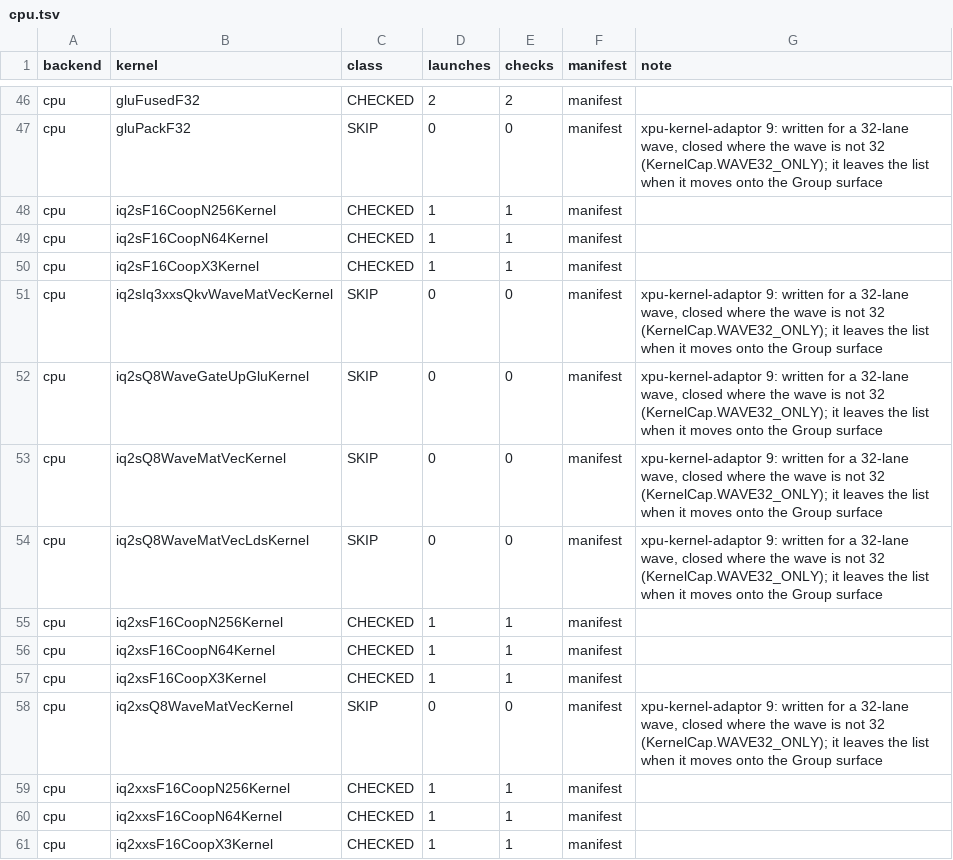
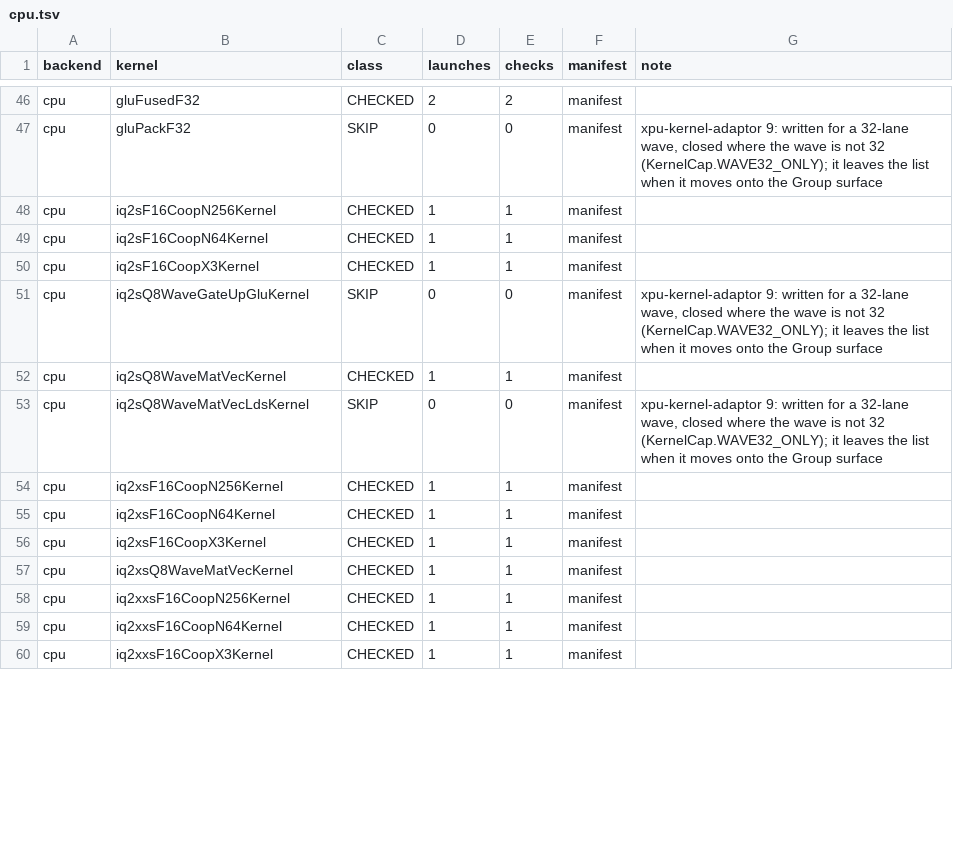
Before and after one commit to jklappenbach/cajeta-llm, a TSV file: census/cpu.tsv, drawn as a sheet; only a part is shown, gaps mark what is left out; the diff covers the shown part only.

```diff
--- a/census/cpu.tsv
+++ b/census/cpu.tsv
@@ -50,5 +50,4 @@ cpu	iq2sF16CoopN64Kernel	CHECKED	1	1	manifest
 cpu	iq2sF16CoopX3Kernel	CHECKED	1	1	manifest	
-cpu	iq2sIq3xxsQkvWaveMatVecKernel	SKIP	0	0	manifest	xpu-kernel-adaptor 9: written for a 32-lane wave, closed where the wave is not 32 (KernelCap.WAVE32_ONLY); it leaves the list when it moves onto the Group surface
 cpu	iq2sQ8WaveGateUpGluKernel	SKIP	0	0	manifest	xpu-kernel-adaptor 9: written for a 32-lane wave, closed where the wave is not 32 (KernelCap.WAVE32_ONLY); it leaves the list when it moves onto the Group surface
-cpu	iq2sQ8WaveMatVecKernel	SKIP	0	0	manifest	xpu-kernel-adaptor 9: written for a 32-lane wave, closed where the wave is not 32 (KernelCap.WAVE32_ONLY); it leaves the list when it moves onto the Group surface
+cpu	iq2sQ8WaveMatVecKernel	CHECKED	1	1	manifest	
 cpu	iq2sQ8WaveMatVecLdsKernel	SKIP	0	0	manifest	xpu-kernel-adaptor 9: written for a 32-lane wave, closed where the wave is not 32 (KernelCap.WAVE32_ONLY); it leaves the list when it moves onto the Group surface
@@ -57,3 +56,3 @@ cpu	iq2xsF16CoopN64Kernel	CHECKED	1	1	manifest
 cpu	iq2xsF16CoopX3Kernel	CHECKED	1	1	manifest	
-cpu	iq2xsQ8WaveMatVecKernel	SKIP	0	0	manifest	xpu-kernel-adaptor 9: written for a 32-lane wave, closed where the wave is not 32 (KernelCap.WAVE32_ONLY); it leaves the list when it moves onto the Group surface
+cpu	iq2xsQ8WaveMatVecKernel	CHECKED	1	1	manifest	
 cpu	iq2xxsF16CoopN256Kernel	CHECKED	1	1	manifest	
```
Also changed, not shown: 3 added rows, 2 removed rows and 124 edited cells elsewhere in this file, census/nvptx.tsv, 9 other files.
